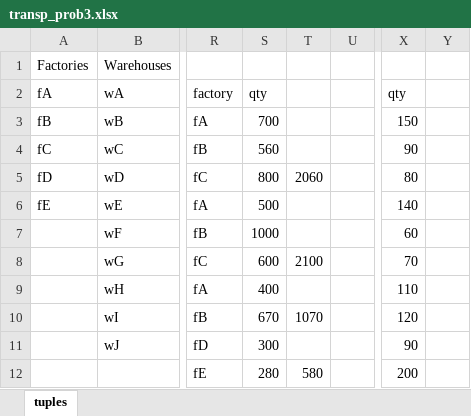
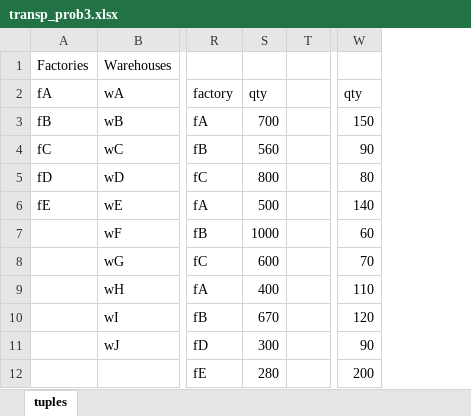
Before and after one commit to ricepla/DS775v2, an Excel workbook: Homework/Lesson 03 Homework - LP3/data/transp_prob3.xlsx, sheet tuples, drawn as a sheet; only a part is shown, gaps mark what is left out; values as stored, in another font and other column widths than the file's, no borders; the diff names each change by its address in the sheet, - before the commit and + after, or states it on an @@ line.

```diff
--- a/Homework/Lesson 03 Homework - LP3/data/transp_prob3.xlsx (sheet tuples)
+++ b/Homework/Lesson 03 Homework - LP3/data/transp_prob3.xlsx (sheet tuples)
-column T, rows 5-12: 2060 |  |  | 2100 |  | 1070 |  | 580
-column Y, empty
```
Also changed, not shown: 1 other file.
